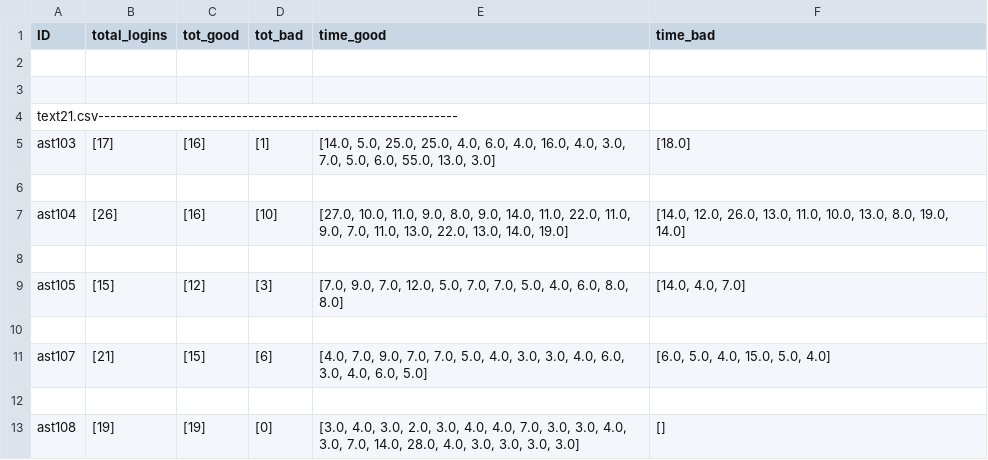
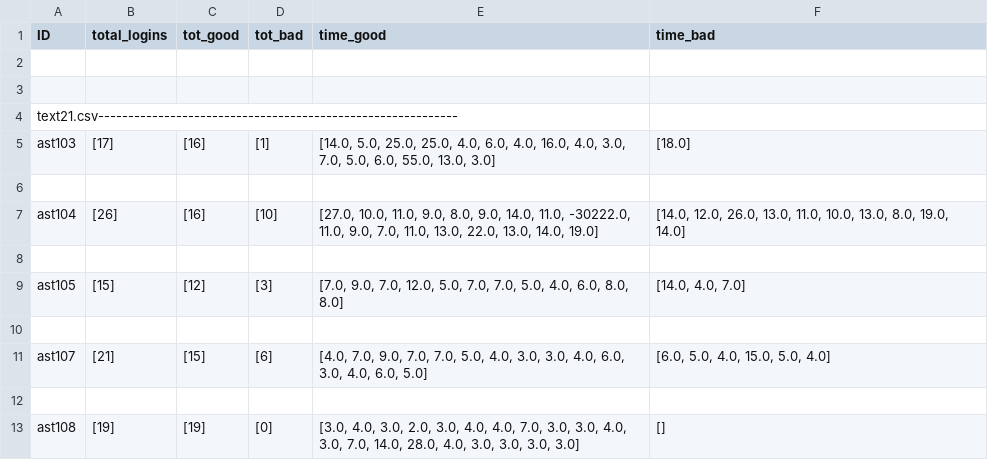
Before and after one commit to DevonHope/Python_CSV_Parser, a CSV file: results.csv, drawn as a sheet; only a part is shown.

```diff
--- a/results.csv
+++ b/results.csv
@@ -6,3 +6,3 @@ ast103,[17],[16],[1],"[14.0, 5.0, 25.0, 25.0, 4.0, 6.0, 4.0, 16.0, 4.0, 3.0, 7.0
 
-ast104,[26],[16],[10],"[27.0, 10.0, 11.0, 9.0, 8.0, 9.0, 14.0, 11.0, 22.0, 11.0, 9.0, 7.0, 11.0, 13.0, 22.0, 13.0, 14.0, 19.0]","[14.0, 12.0, 26.0, 13.0, 11.0, 10.0, 13.0, 8.0, 19.0, 14.0]"
+ast104,[26],[16],[10],"[27.0, 10.0, 11.0, 9.0, 8.0, 9.0, 14.0, 11.0, -30222.0, 11.0, 9.0, 7.0, 11.0, 13.0, 22.0, 13.0, 14.0, 19.0]","[14.0, 12.0, 26.0, 13.0, 11.0, 10.0, 13.0, 8.0, 19.0, 14.0]"
 
```
Also changed, not shown: 1 other file.
